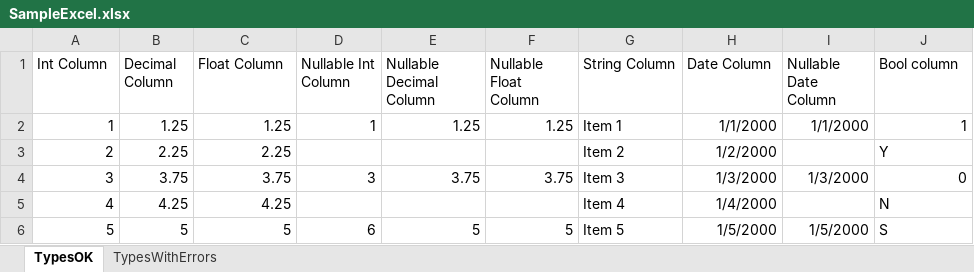
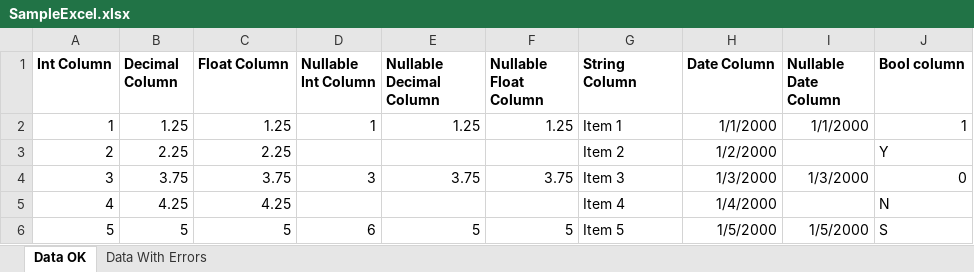
Before and after one commit to intnovaction/IntNovAction.Utils.ExcelImporter, an Excel workbook: IntNovAction.Utils.ExcelImporter.Tests/SampleExcels/SampleExcel.xlsx, sheet Data OK, drawn as a sheet; values as stored, in another font and other column widths than the file's, no borders; the diff names each change by its address in the sheet, - before the commit and + after, or states it on an @@ line.

Commit message:
Changes in the tests, error strategy

```diff
--- a/IntNovAction.Utils.ExcelImporter.Tests/SampleExcels/SampleExcel.xlsx (sheet Data OK)
+++ b/IntNovAction.Utils.ExcelImporter.Tests/SampleExcels/SampleExcel.xlsx (sheet Data OK)
-sheet tab: TypesOK
+sheet tab: Data OK
-sheet tab: TypesWithErrors
+sheet tab: Data With Errors
-A1:J1 bold: off
+A1:J1 bold: on
```
Also changed, not shown: sheet Data With Errors, 18 other files.
